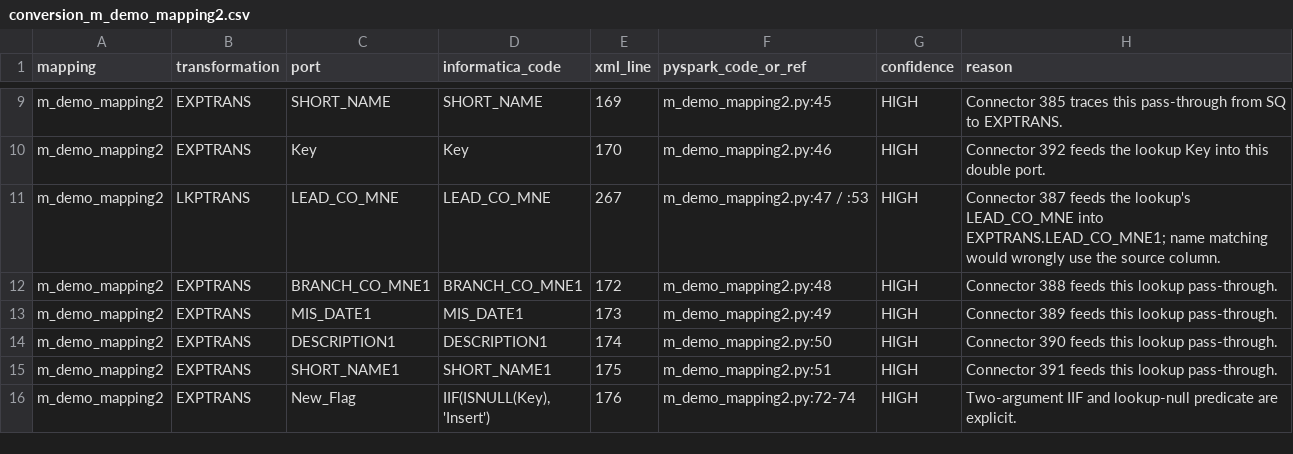
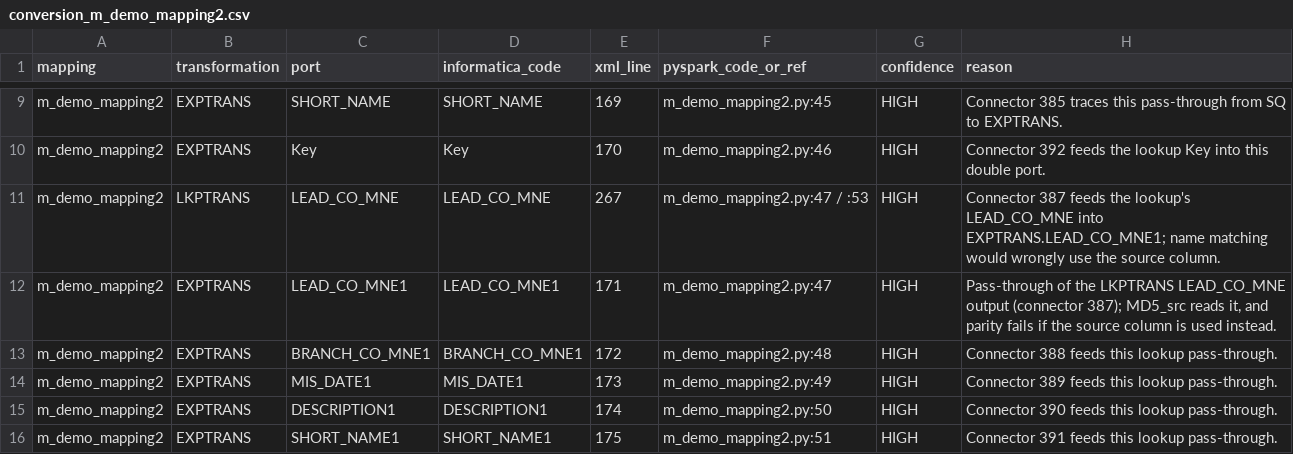
Before and after one commit to Customer-Workshop/uc-informatica-sas-to-dbt, a CSV file: docs/informatica_pyspark/conversion_m_demo_mapping2.csv, drawn as a sheet; only a part is shown, gaps mark what is left out; the shorter side is filled out with more unchanged rows; the diff names each change by its address in the sheet, - before the commit and + after, or states it on an @@ line.

```diff
--- a/docs/informatica_pyspark/conversion_m_demo_mapping2.csv
+++ b/docs/informatica_pyspark/conversion_m_demo_mapping2.csv
+row 12: m_demo_mapping2 | EXPTRANS | LEAD_CO_MNE1 | LEAD_CO_MNE1 | 171 | m_demo_mapping2.py:47 | HIGH | Pass-through of the LKPTRANS LEAD_CO_MNE output (connector 387); MD5_src reads it, and parity fails if the source column is used instead.
```
Also changed, not shown: 1 other file.
